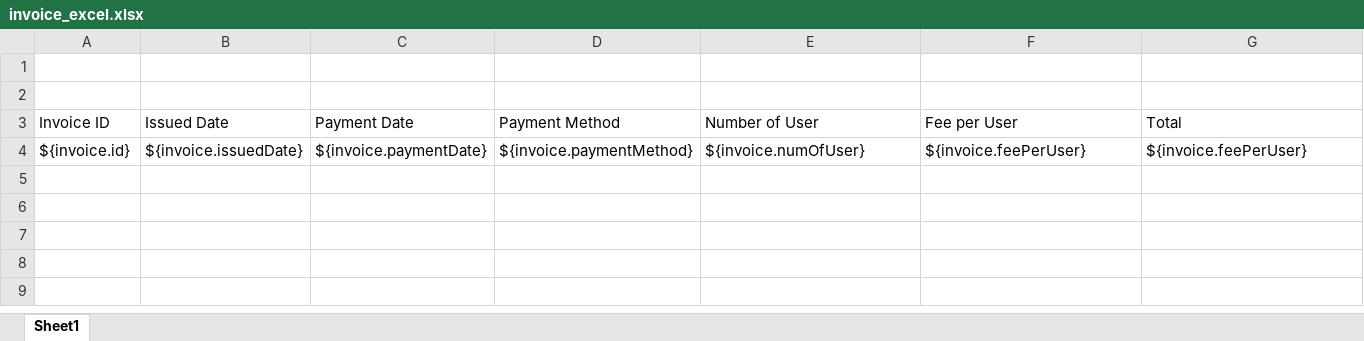
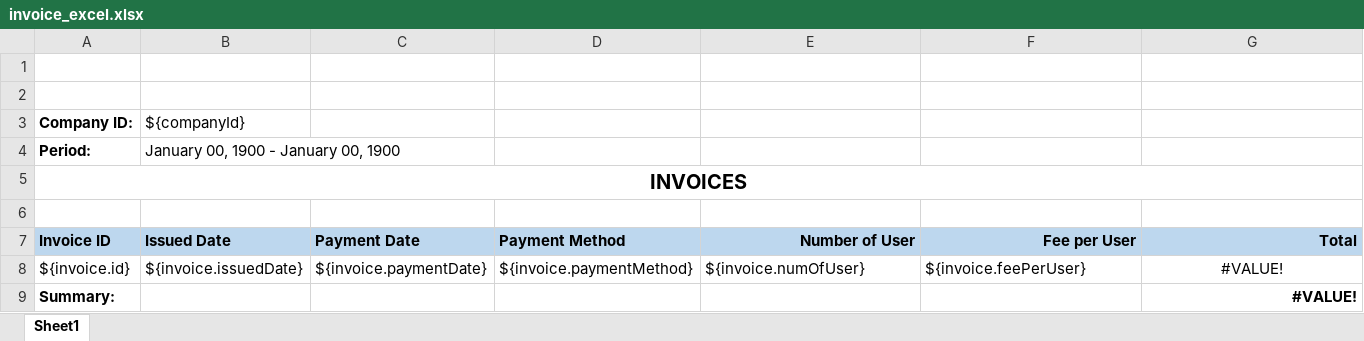
Before and after one commit to GEM-training/support-server, an Excel workbook: src/main/resources/forms/invoice_excel.xlsx, sheet Sheet1, drawn as a sheet; values as stored, in another font and other column widths than the file's, no borders; addresses are those after the commit; the diff names each change by its address in the sheet, - before the commit and + after, or states it on an @@ line.

Commit message:
[Billing] edit excel template

```diff
--- a/src/main/resources/forms/invoice_excel.xlsx (sheet Sheet1)
+++ b/src/main/resources/forms/invoice_excel.xlsx (sheet Sheet1)
+row 3: Company ID: | ${companyId}
+row 4: Period: | January 00, 1900 - January 00, 1900
+row 5: INVOICES
+row 6: (empty)
@@ A7:G7 fill: none → #BDD7EE, bold: off → on @@
-E7:G7 alignment: left
+E7:G7 alignment: right
-G8: ${invoice.feePerUser}
+G8: #VALUE!
-G8 alignment: left
+G8 alignment: center
+row 9: Summary: |  |  |  |  |  | #VALUE!
```
Also changed, not shown: 3 other files.
